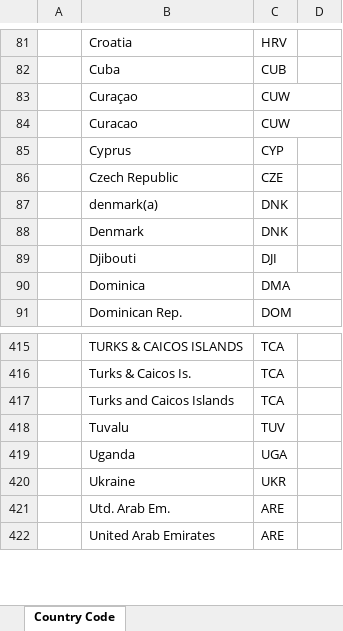
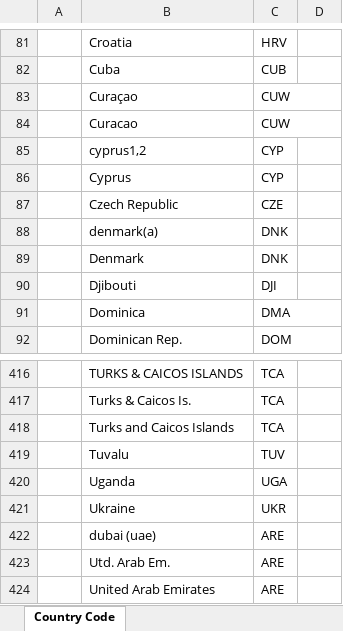
Before and after one commit to INSEAD-eLab/GTCI2014, an Excel workbook: data/Country List with ISO3.xlsx, sheet Country Code, drawn as a sheet; only a part is shown, gaps mark what is left out; values as stored, in another font and other column widths than the file's, no borders; the diff names each change by its address in the sheet, - before the commit and + after, or states it on an @@ line.

Commit message:
added more data for PISA

```diff
--- a/data/Country List with ISO3.xlsx (sheet Country Code)
+++ b/data/Country List with ISO3.xlsx (sheet Country Code)
+row 85:  | cyprus1,2 | CYP
+row 422:  | dubai (uae) | ARE
```
Also changed, not shown: 9 other files.
